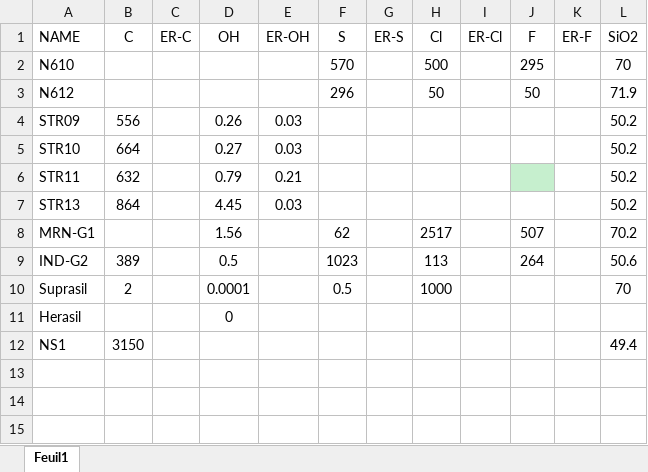
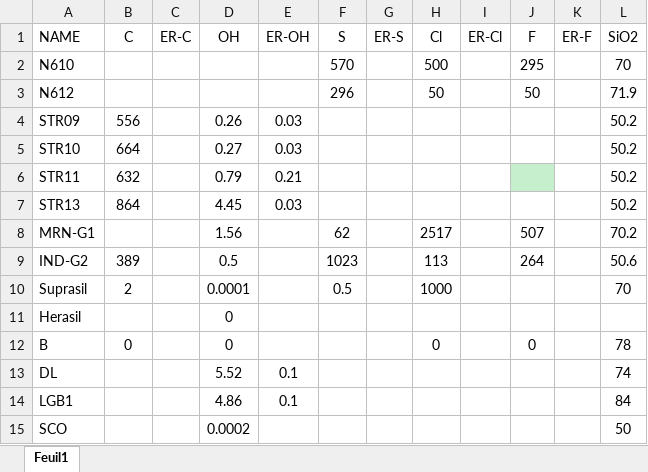
Before and after one commit to MaximilienVerdierPaoletti/Volatils_GUI, an Excel workbook: Standards_concentrations.xlsx, sheet Feuil1, drawn as a sheet; values as stored, in another font and other column widths than the file's, no borders; removed rows and columns are numbered as before the commit, all else as after; the diff names each change by its address in the sheet, - before the commit and + after, or states it on an @@ line.

```diff
--- a/Standards_concentrations.xlsx (sheet Feuil1)
+++ b/Standards_concentrations.xlsx (sheet Feuil1)
-row 12: NS1 | 3150 |  |  |  |  |  |  |  |  |  | 49.4
+row 12: B | 0 |  | 0 |  |  |  | 0 |  | 0 |  | 78
+row 13: DL |  |  | 5.52 | 0.1 |  |  |  |  |  |  | 74
+row 14: LGB1 |  |  | 4.86 | 0.1 |  |  |  |  |  |  | 84
+row 15: SCO |  |  | 0.0002 |  |  |  |  |  |  |  | 50
```
Also changed, not shown: 1 other file.
